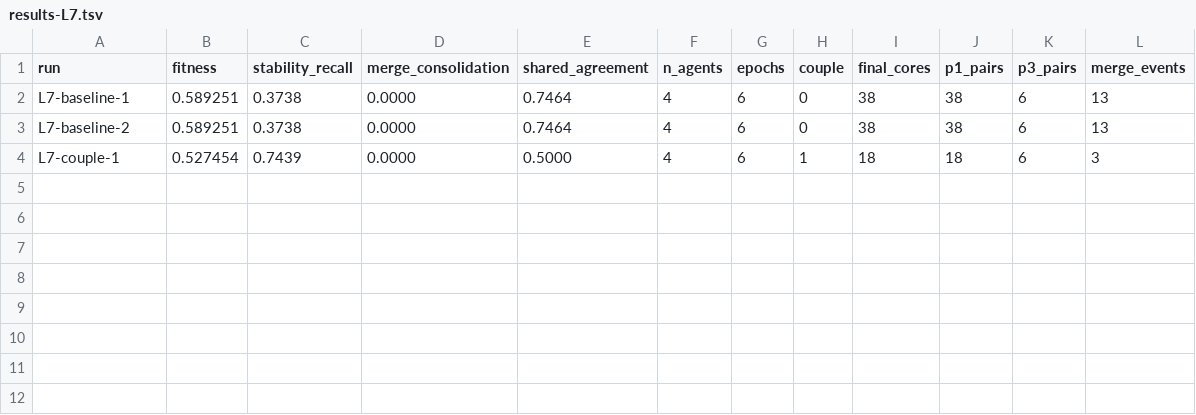
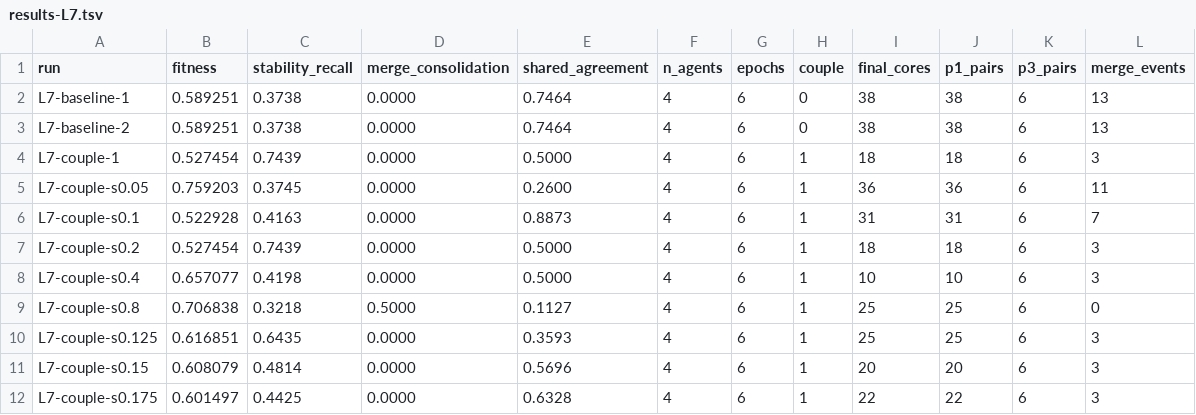
Before and after one commit to NickFlach/kannaka-memory, a TSV file: experiments/results-L7.tsv, drawn as a sheet; the diff names each change by its address in the sheet, - before the commit and + after, or states it on an @@ line.

Commit message:
research(L7): L7_COUPLE_STRENGTH knob + Track-D coupling sweep - two optima, predictions trade off

```diff
--- a/experiments/results-L7.tsv
+++ b/experiments/results-L7.tsv
+row 5: L7-couple-s0.05 | 0.759203 | 0.3745 | 0.0000 | 0.2600 | 4 | 6 | 1 | 36 | 36 | 6 | 11
+row 6: L7-couple-s0.1 | 0.522928 | 0.4163 | 0.0000 | 0.8873 | 4 | 6 | 1 | 31 | 31 | 6 | 7
+row 7: L7-couple-s0.2 | 0.527454 | 0.7439 | 0.0000 | 0.5000 | 4 | 6 | 1 | 18 | 18 | 6 | 3
+row 8: L7-couple-s0.4 | 0.657077 | 0.4198 | 0.0000 | 0.5000 | 4 | 6 | 1 | 10 | 10 | 6 | 3
+row 9: L7-couple-s0.8 | 0.706838 | 0.3218 | 0.5000 | 0.1127 | 4 | 6 | 1 | 25 | 25 | 6 | 0
+row 10: L7-couple-s0.125 | 0.616851 | 0.6435 | 0.0000 | 0.3593 | 4 | 6 | 1 | 25 | 25 | 6 | 3
+row 11: L7-couple-s0.15 | 0.608079 | 0.4814 | 0.0000 | 0.5696 | 4 | 6 | 1 | 20 | 20 | 6 | 3
+row 12: L7-couple-s0.175 | 0.601497 | 0.4425 | 0.0000 | 0.6328 | 4 | 6 | 1 | 22 | 22 | 6 | 3
```
Also changed, not shown: 2 other files.
